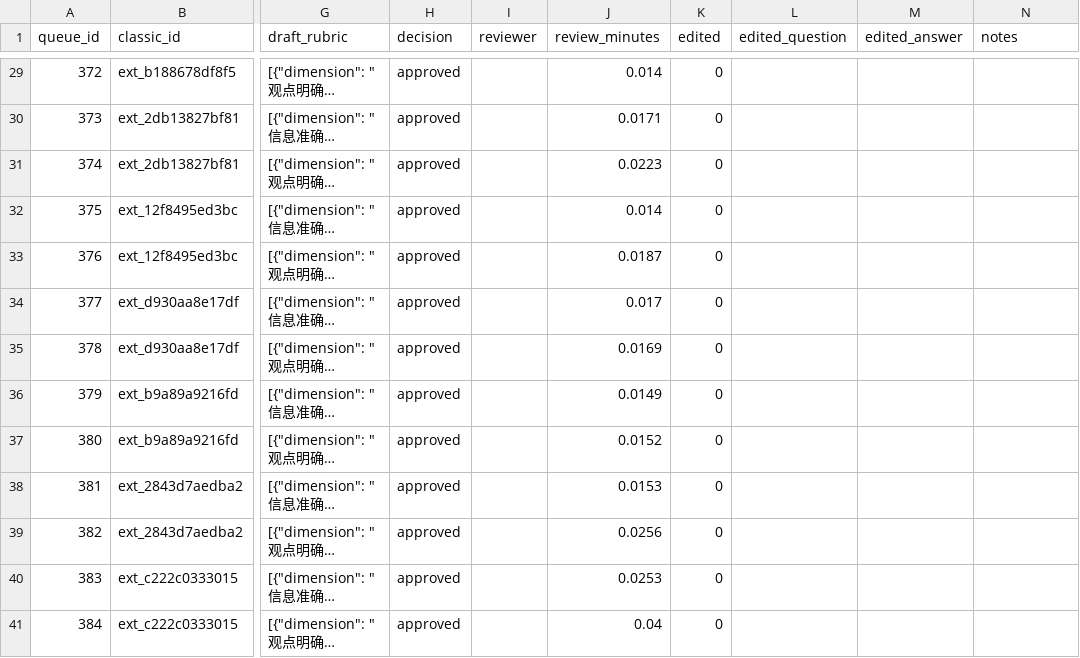
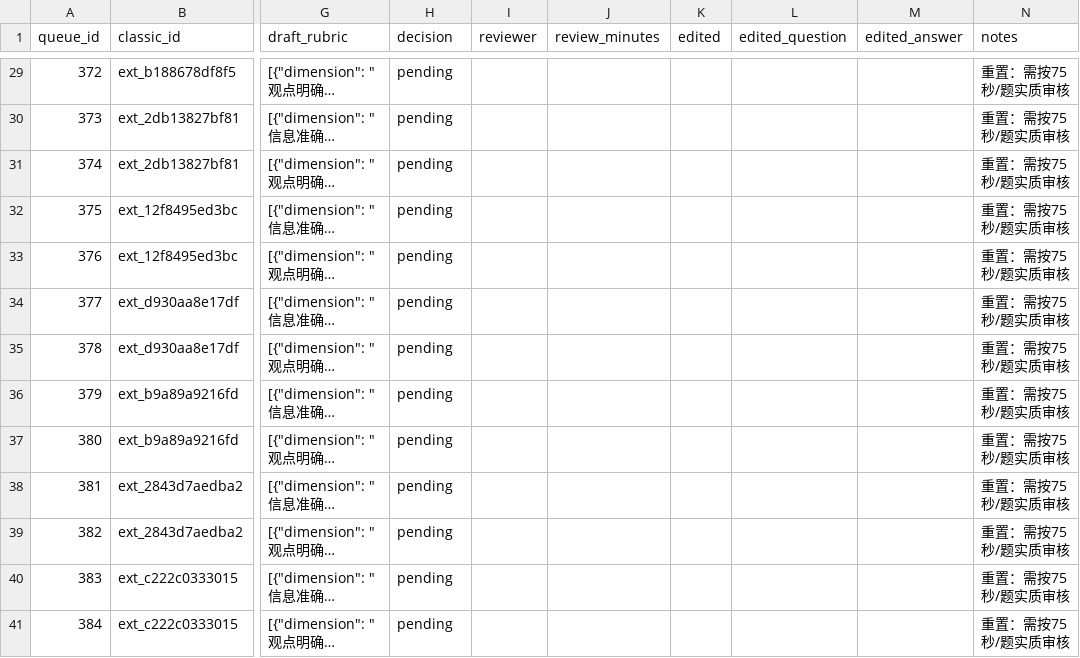
Before and after one commit to TomJerryGit/xinyu, a CSV file: docs/reviews/batch20_questions.csv, drawn as a sheet; only a part is shown, gaps mark what is left out; long unchanged cells end in …; the diff covers the shown part only; the diff names each change by its address in the sheet, - before the commit and + after, or states it on an @@ line.

Commit message:
docs(review): reset click-through approvals and add prose review rubric

```diff
--- a/docs/reviews/batch20_questions.csv
+++ b/docs/reviews/batch20_questions.csv
-H29:H41 (decision): approved
+H29:H41 (decision): pending
-J29 (review_minutes): 0.014
+J29 (review_minutes): (empty)
-K29:K41 (edited): 0
+K29:K41 (edited): (empty)
-N29:N41 (notes): (empty)
+N29:N41 (notes): 重置：需按75秒/题实质审核
-J30 (review_minutes): 0.0171
+J30 (review_minutes): (empty)
-J31 (review_minutes): 0.0223
+J31 (review_minutes): (empty)
-J32 (review_minutes): 0.014
+J32 (review_minutes): (empty)
-J33 (review_minutes): 0.0187
+J33 (review_minutes): (empty)
-J34 (review_minutes): 0.017
+J34 (review_minutes): (empty)
-J35 (review_minutes): 0.0169
+J35 (review_minutes): (empty)
-J36 (review_minutes): 0.0149
+J36 (review_minutes): (empty)
-J37 (review_minutes): 0.0152
+J37 (review_minutes): (empty)
-J38 (review_minutes): 0.0153
+J38 (review_minutes): (empty)
-J39 (review_minutes): 0.0256
+J39 (review_minutes): (empty)
-J40 (review_minutes): 0.0253
+J40 (review_minutes): (empty)
-J41 (review_minutes): 0.04
+J41 (review_minutes): (empty)
```
Also changed, not shown: 108 edited cells elsewhere in this file, 4 other files.
